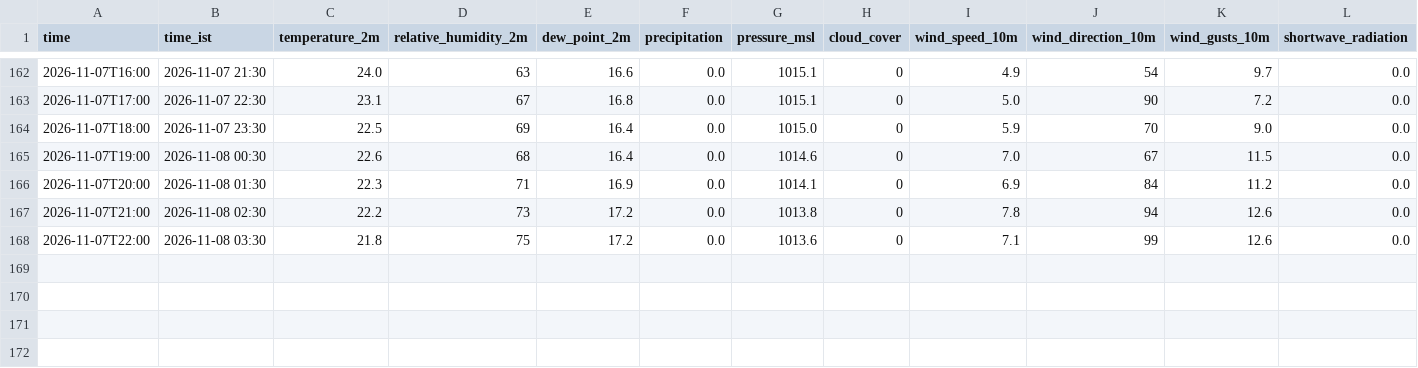
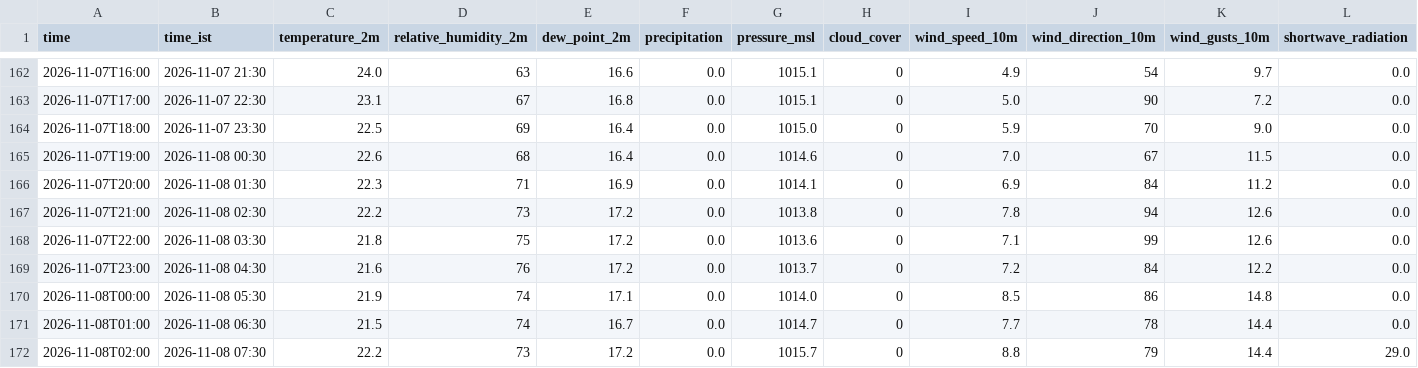
Before and after one commit to rahul-1419/weather_collection-, a CSV file: data/2026-11.csv, drawn as a sheet; only a part is shown, gaps mark what is left out; rows hold the shown columns only; the diff names each change by its address in the sheet, - before the commit and + after, or states it on an @@ line.

Commit message:
data: 2026-11-08 02:16 UTC

```diff
--- a/data/2026-11.csv
+++ b/data/2026-11.csv
+row 169: 2026-11-07T23:00 | 2026-11-08 04:30 | 21.6 | 76 | 17.2 | 0.0 | 1013.7 | 0 | 7.2 | 84 | 12.2 | 0.0
+row 170: 2026-11-08T00:00 | 2026-11-08 05:30 | 21.9 | 74 | 17.1 | 0.0 | 1014.0 | 0 | 8.5 | 86 | 14.8 | 0.0
+row 171: 2026-11-08T01:00 | 2026-11-08 06:30 | 21.5 | 74 | 16.7 | 0.0 | 1014.7 | 0 | 7.7 | 78 | 14.4 | 0.0
+row 172: 2026-11-08T02:00 | 2026-11-08 07:30 | 22.2 | 73 | 17.2 | 0.0 | 1015.7 | 0 | 8.8 | 79 | 14.4 | 29.0
```
Also changed, not shown: 1 other file.
